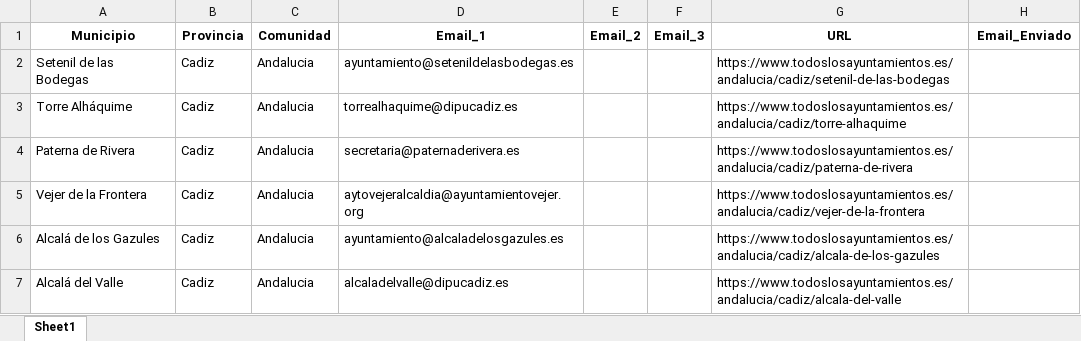
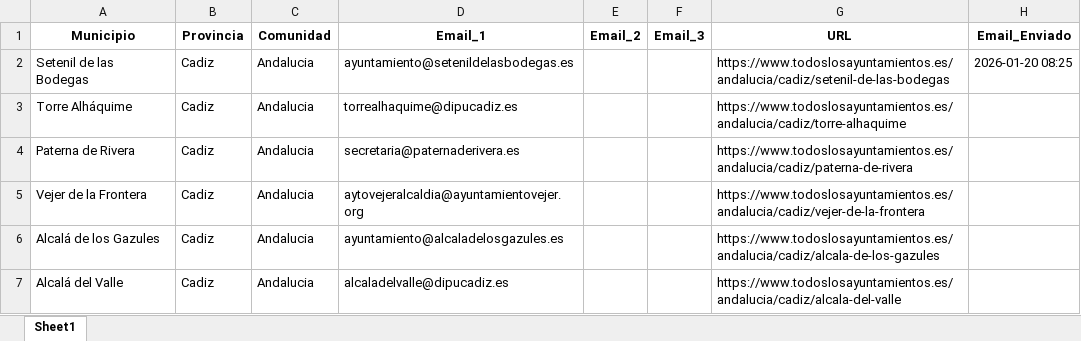
Before and after one commit to Dafftron/aytohacks, an Excel workbook: provincias/Cadiz.xlsx, sheet Sheet1, drawn as a sheet; only a part is shown; values as stored, in another font and other column widths than the file's, no borders; the diff names each change by its address in the sheet, - before the commit and + after, or states it on an @@ line.

```diff
--- a/provincias/Cadiz.xlsx (sheet Sheet1)
+++ b/provincias/Cadiz.xlsx (sheet Sheet1)
-H2 (Email_Enviado): (empty)
+H2 (Email_Enviado): 2026-01-20 08:25
```
Also changed, not shown: 1 other file.
